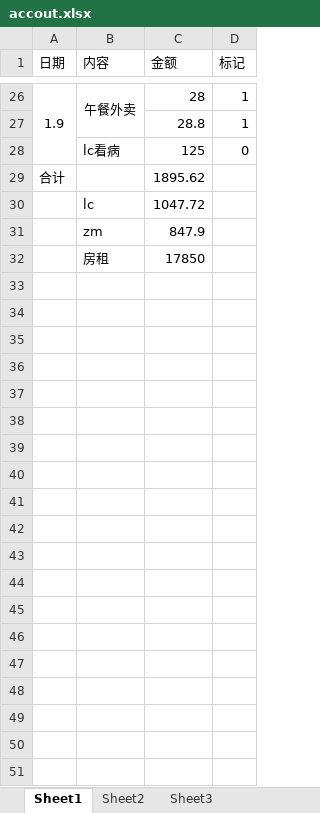
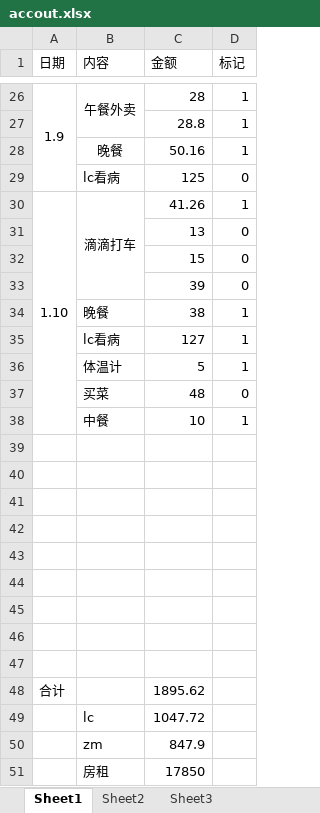
Before and after one commit to zm9527/zm-and-lc, an Excel workbook: accout.xlsx, sheet Sheet1, drawn as a sheet; only a part is shown, gaps mark what is left out; values as stored, in another font and other column widths than the file's, no borders; the diff names each change by its address in the sheet, - before the commit and + after, or states it on an @@ line.

Commit message:
1.10

```diff
--- a/accout.xlsx (sheet Sheet1)
+++ b/accout.xlsx (sheet Sheet1)
+row 28:  | 晚餐 | 50.16 | 1
+row 30: 1.10 | 滴滴打车 | 41.26 | 1
+row 31:  |  | 13 | 0
+row 32:  |  | 15 | 0
+row 33:  |  | 39 | 0
+row 34:  | 晚餐 | 38 | 1
+row 35:  | lc看病 | 127 | 1
+row 36:  | 体温计 | 5 | 1
+row 37:  | 买菜 | 48 | 0
+row 38:  | 中餐 | 10 | 1
+row 39: (empty)
+row 40: (empty)
+row 41: (empty)
+row 42: (empty)
+row 43: (empty)
+row 44: (empty)
+row 45: (empty)
+row 46: (empty)
+row 47: (empty)
```
